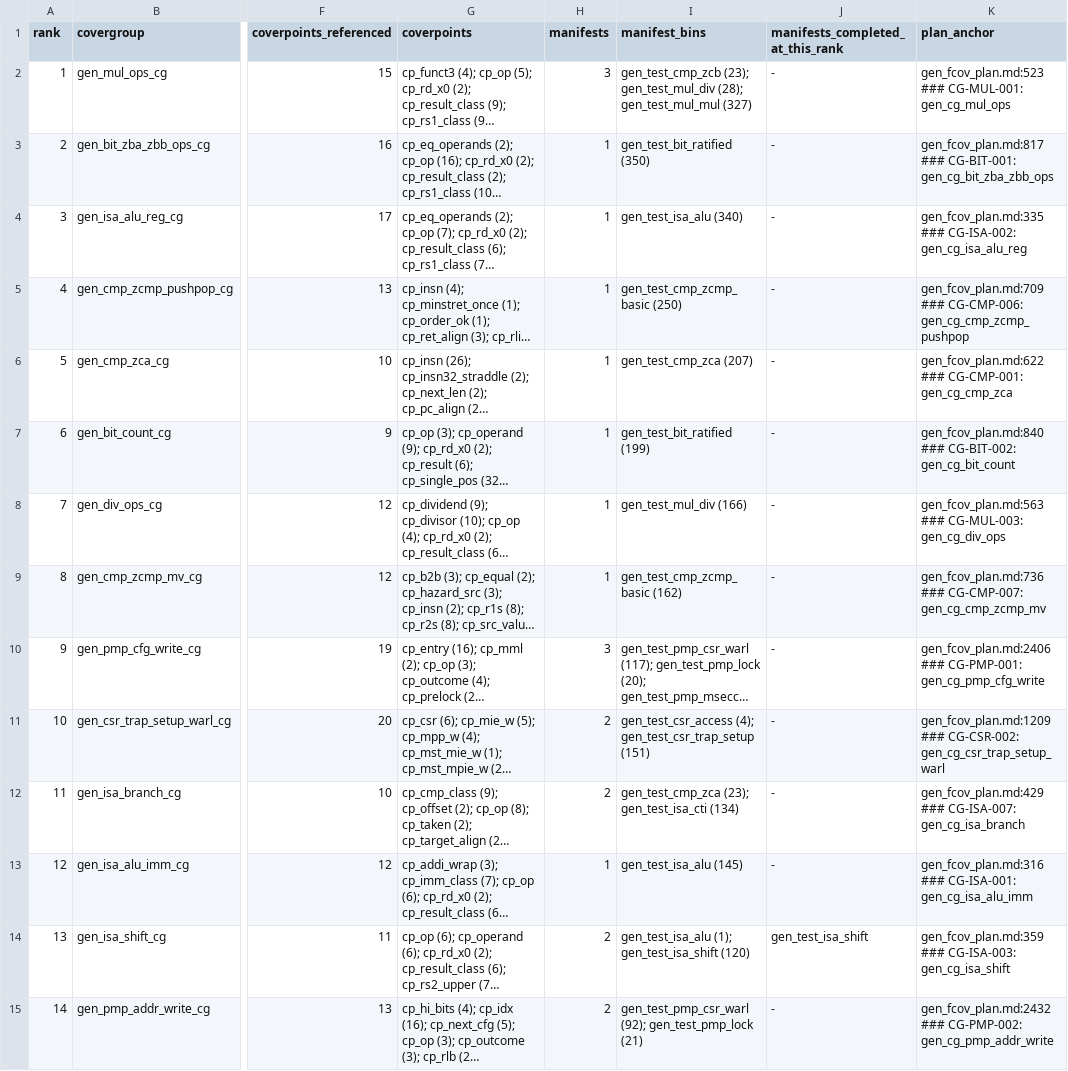
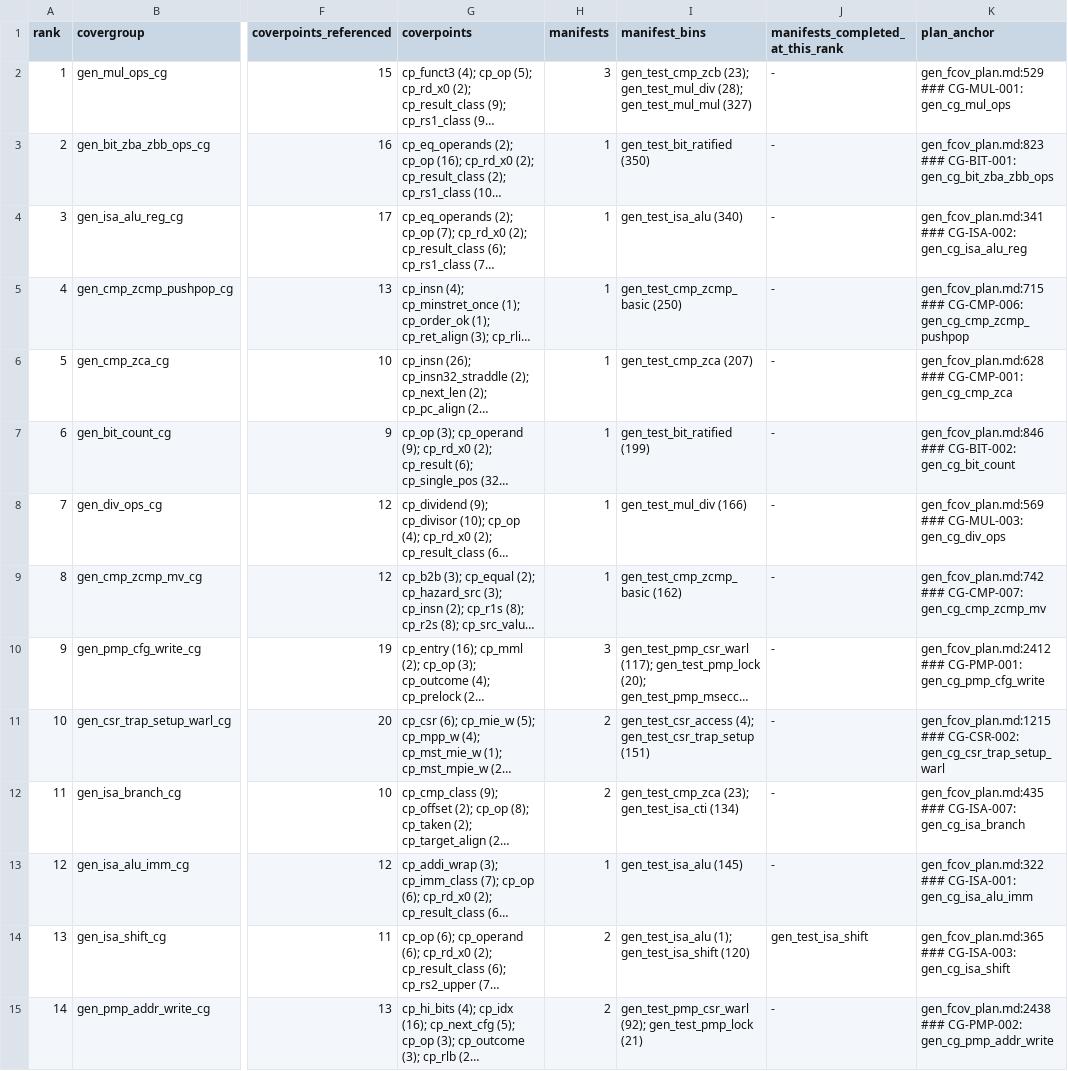
Before and after one commit to fzhangTT/ibex, a CSV file: dv/auto_dv/evidence/gen_round0_covergroup_set.csv, drawn as a sheet; only a part is shown, gaps mark what is left out; long unchanged cells end in …; the diff covers the shown part only; the diff names each change by its address in the sheet, - before the commit and + after, or states it on an @@ line.

```diff
--- a/dv/auto_dv/evidence/gen_round0_covergroup_set.csv
+++ b/dv/auto_dv/evidence/gen_round0_covergroup_set.csv
-K2 (plan_anchor): gen_fcov_plan.md:523 ### CG-MUL-001:…
+K2 (plan_anchor): gen_fcov_plan.md:529 ### CG-MUL-001:…
-K3 (plan_anchor): gen_fcov_plan.md:817 ### CG-BIT-001:…
+K3 (plan_anchor): gen_fcov_plan.md:823 ### CG-BIT-001:…
-K4 (plan_anchor): gen_fcov_plan.md:335 ### CG-ISA-002:…
+K4 (plan_anchor): gen_fcov_plan.md:341 ### CG-ISA-002:…
-K5 (plan_anchor): gen_fcov_plan.md:709 ### CG-CMP-006:…
+K5 (plan_anchor): gen_fcov_plan.md:715 ### CG-CMP-006:…
-K6 (plan_anchor): gen_fcov_plan.md:622 ### CG-CMP-001:…
+K6 (plan_anchor): gen_fcov_plan.md:628 ### CG-CMP-001:…
-K7 (plan_anchor): gen_fcov_plan.md:840 ### CG-BIT-002:…
+K7 (plan_anchor): gen_fcov_plan.md:846 ### CG-BIT-002:…
-K8 (plan_anchor): gen_fcov_plan.md:563 ### CG-MUL-003:…
+K8 (plan_anchor): gen_fcov_plan.md:569 ### CG-MUL-003:…
-K9 (plan_anchor): gen_fcov_plan.md:736 ### CG-CMP-007:…
+K9 (plan_anchor): gen_fcov_plan.md:742 ### CG-CMP-007:…
-K10 (plan_anchor): gen_fcov_plan.md:2406 ### CG-PMP-001:…
+K10 (plan_anchor): gen_fcov_plan.md:2412 ### CG-PMP-001:…
-K11 (plan_anchor): gen_fcov_plan.md:1209 ### CG-CSR-002:…
+K11 (plan_anchor): gen_fcov_plan.md:1215 ### CG-CSR-002:…
-K12 (plan_anchor): gen_fcov_plan.md:429 ### CG-ISA-007:…
+K12 (plan_anchor): gen_fcov_plan.md:435 ### CG-ISA-007:…
-K13 (plan_anchor): gen_fcov_plan.md:316 ### CG-ISA-001:…
+K13 (plan_anchor): gen_fcov_plan.md:322 ### CG-ISA-001:…
-K14 (plan_anchor): gen_fcov_plan.md:359 ### CG-ISA-003:…
+K14 (plan_anchor): gen_fcov_plan.md:365 ### CG-ISA-003:…
-K15 (plan_anchor): gen_fcov_plan.md:2432 ### CG-PMP-002:…
+K15 (plan_anchor): gen_fcov_plan.md:2438 ### CG-PMP-002:…
```
Also changed, not shown: 35 edited cells elsewhere in this file, 10 other files.
